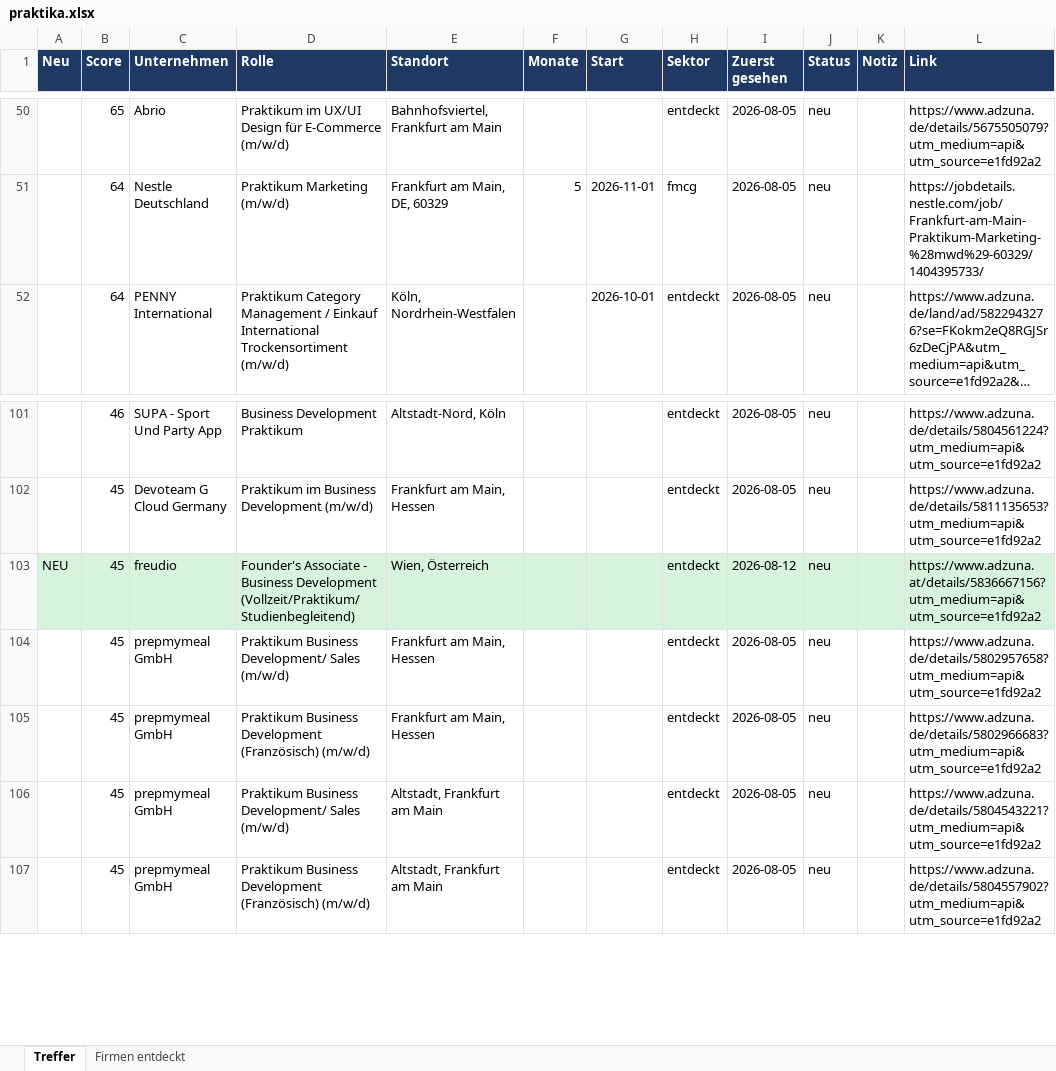
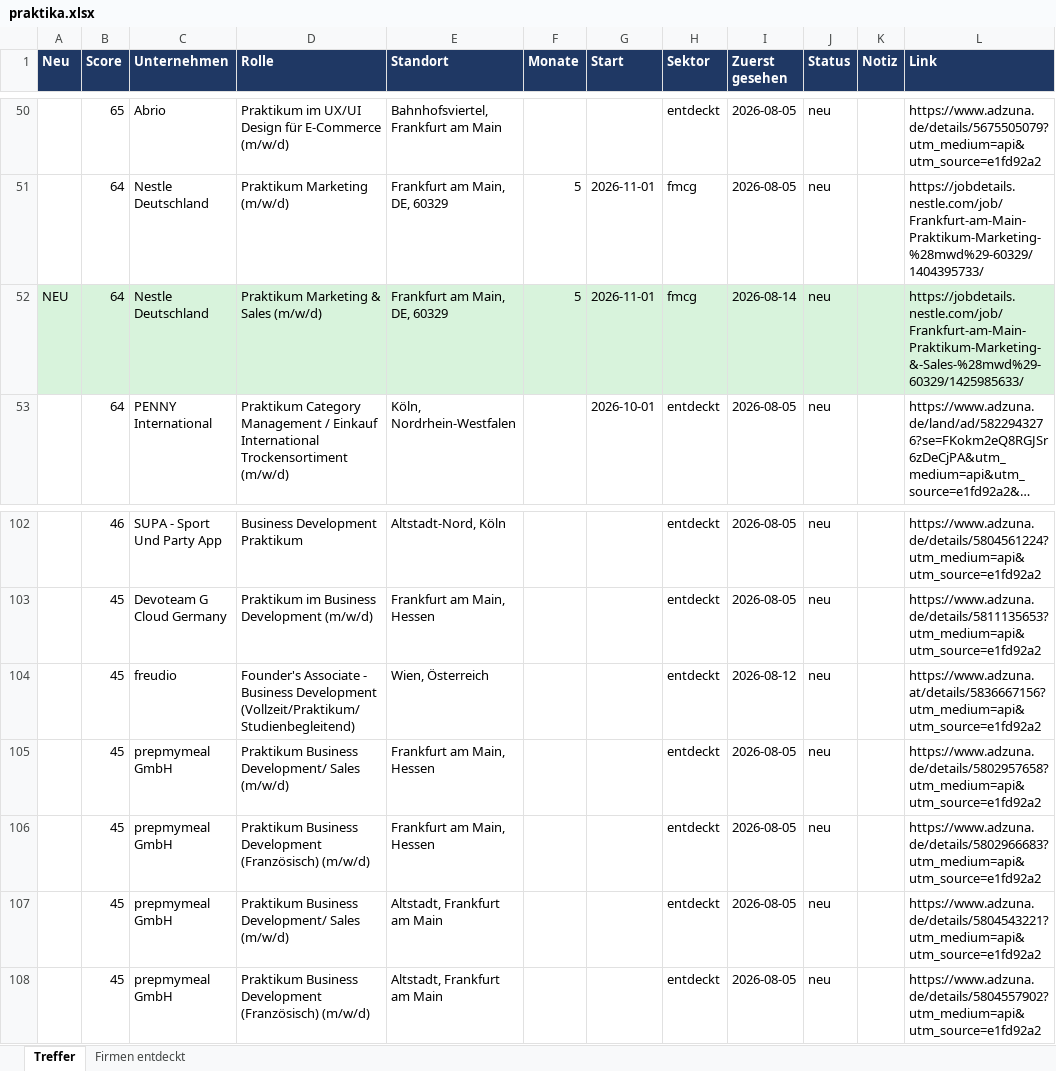
Before and after one commit to MathisKrug/Praktikum-Suchagent, an Excel workbook: docs/praktika.xlsx, sheet Treffer, drawn as a sheet; only a part is shown, gaps mark what is left out; long unchanged cells end in …; values as stored, in another font and other column widths than the file's, no borders; addresses are those after the commit; the diff names each change by its address in the sheet, - before the commit and + after, or states it on an @@ line.

```diff
--- a/docs/praktika.xlsx (sheet Treffer)
+++ b/docs/praktika.xlsx (sheet Treffer)
+row 52: NEU | 64 | Nestle Deutschland | Praktikum Marketing & Sales (m/w/d) | Frankfurt am Main, DE, 60329 | 5 | 2026-11-01 | fmcg | 2026-08-14 | neu |  | https://jobdetails.nestle.com/job/Frankfurt-am-Main-Praktikum-Marketing-&-Sales-%28mwd%29-60329/1425985633/
-A104 (Neu): NEU
+A104 (Neu): (empty)
-A104:L104 fill: #D8F3DC
+A104:L104 fill: none
```
Also changed, not shown: sheet Firmen entdeckt, 2 other files.
